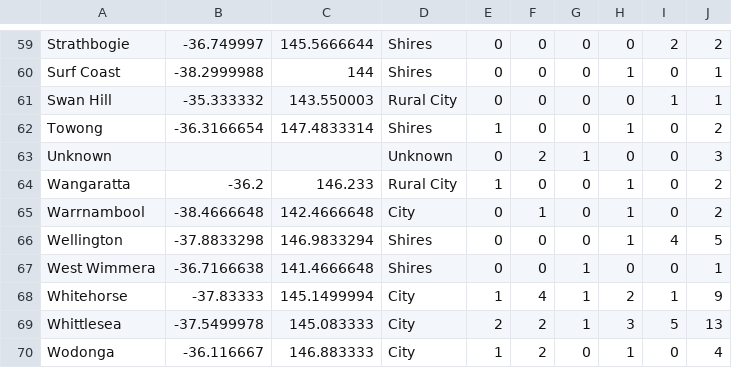
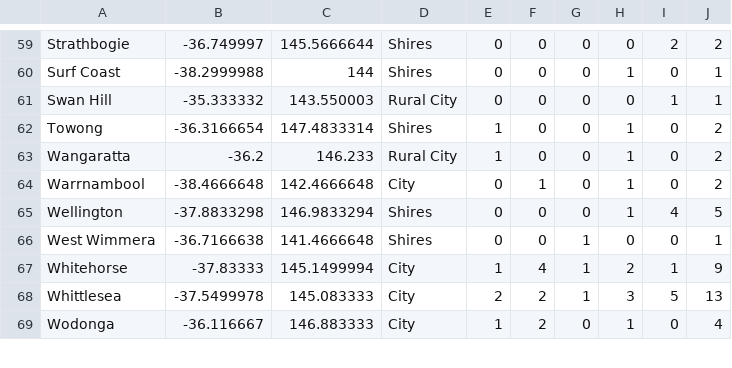
Before and after one commit to Ctha0006/3179, a CSV file: data/fatalities_LGA.csv, drawn as a sheet; only a part is shown, gaps mark what is left out; the diff names each change by its address in the sheet, - before the commit and + after, or states it on an @@ line.

Commit message:
clean up LGA dataset

```diff
--- a/data/fatalities_LGA.csv
+++ b/data/fatalities_LGA.csv
-row 63: Unknown |  |  | Unknown | 0 | 2 | 1 | 0 | 0 | 3
```
